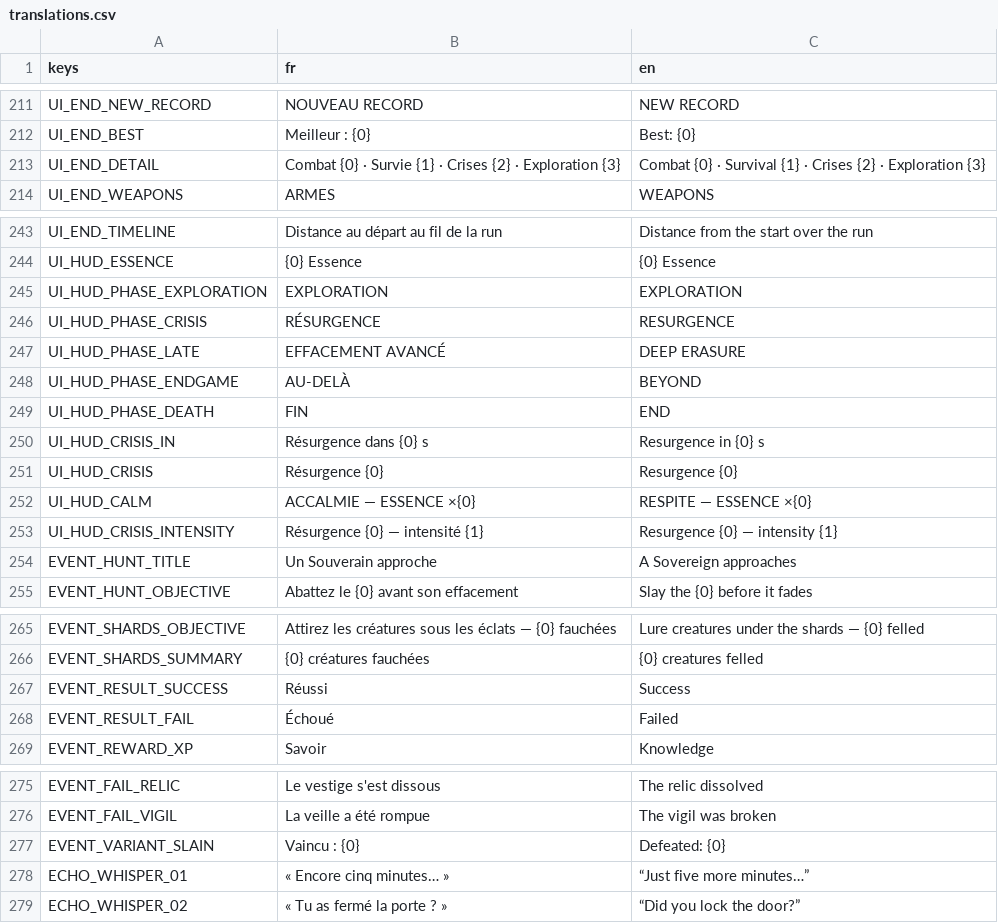
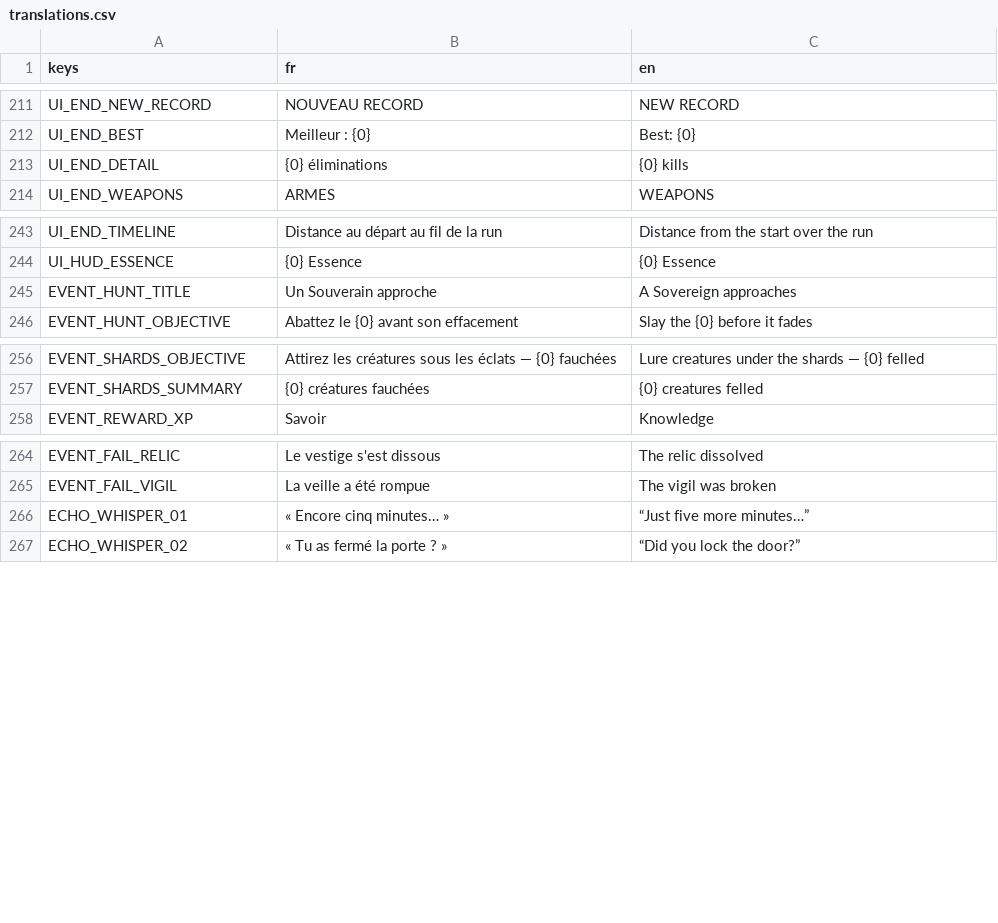
Before and after one commit to raphplt/vestiges, a CSV file: assets/translations/translations.csv, drawn as a sheet; only a part is shown, gaps mark what is left out.

```diff
--- a/assets/translations/translations.csv
+++ b/assets/translations/translations.csv
@@ -212,3 +212,3 @@ UI_END_NEW_RECORD,NOUVEAU RECORD,NEW RECORD
 UI_END_BEST,Meilleur : {0},Best: {0}
-UI_END_DETAIL,Combat {0}  ·  Survie {1}  ·  Crises {2}  ·  Exploration {3},Combat {0}  ·  Survival {1}  ·  Crises {2}  ·  Exploration {3}
+UI_END_DETAIL,{0} éliminations,{0} kills
 UI_END_WEAPONS,ARMES,WEAPONS
@@ -244,11 +244,2 @@ UI_END_TIMELINE,Distance au départ au fil de la run,Distance from the start ove
 UI_HUD_ESSENCE,{0} Essence,{0} Essence
-UI_HUD_PHASE_EXPLORATION,EXPLORATION,EXPLORATION
-UI_HUD_PHASE_CRISIS,RÉSURGENCE,RESURGENCE
-UI_HUD_PHASE_LATE,EFFACEMENT AVANCÉ,DEEP ERASURE
-UI_HUD_PHASE_ENDGAME,AU-DELÀ,BEYOND
-UI_HUD_PHASE_DEATH,FIN,END
-UI_HUD_CRISIS_IN,Résurgence dans {0} s,Resurgence in {0} s
-UI_HUD_CRISIS,Résurgence {0},Resurgence {0}
-UI_HUD_CALM,ACCALMIE — ESSENCE ×{0},RESPITE — ESSENCE ×{0}
-UI_HUD_CRISIS_INTENSITY,Résurgence {0} — intensité {1},Resurgence {0} — intensity {1}
 EVENT_HUNT_TITLE,Un Souverain approche,A Sovereign approaches
@@ -266,4 +257,2 @@ EVENT_SHARDS_OBJECTIVE,Attirez les créatures sous les éclats — {0} fauchées
 EVENT_SHARDS_SUMMARY,{0} créatures fauchées,{0} creatures felled
-EVENT_RESULT_SUCCESS,Réussi,Success
-EVENT_RESULT_FAIL,Échoué,Failed
 EVENT_REWARD_XP,Savoir,Knowledge
@@ -276,3 +265,2 @@ EVENT_FAIL_RELIC,Le vestige s'est dissous,The relic dissolved
 EVENT_FAIL_VIGIL,La veille a été rompue,The vigil was broken
-EVENT_VARIANT_SLAIN,Vaincu : {0},Defeated: {0}
 ECHO_WHISPER_01,« Encore cinq minutes… »,“Just five more minutes…”
```
Also changed, not shown: 17 other files.
